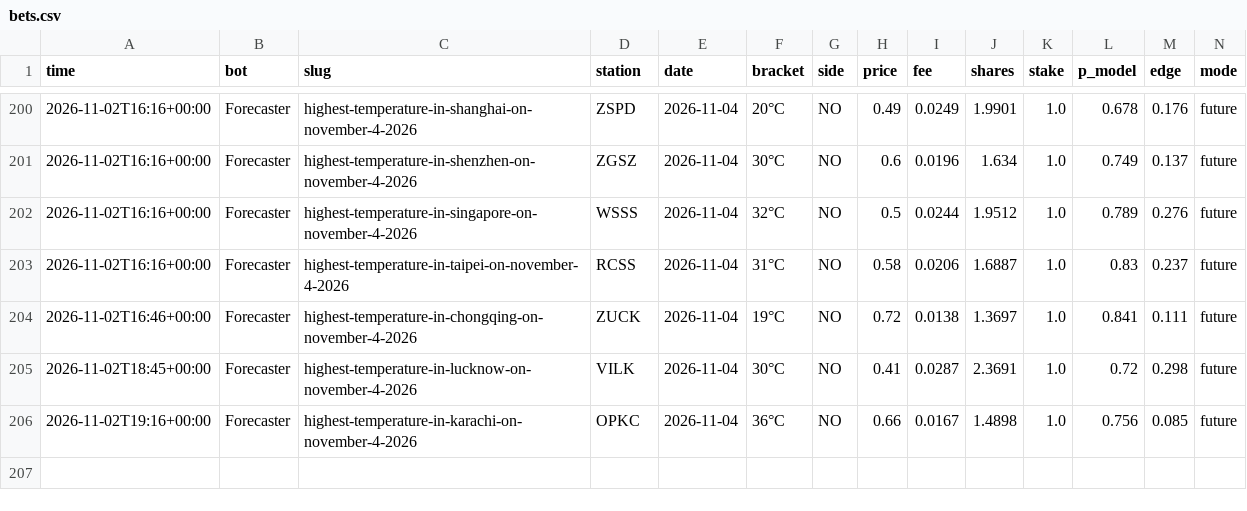
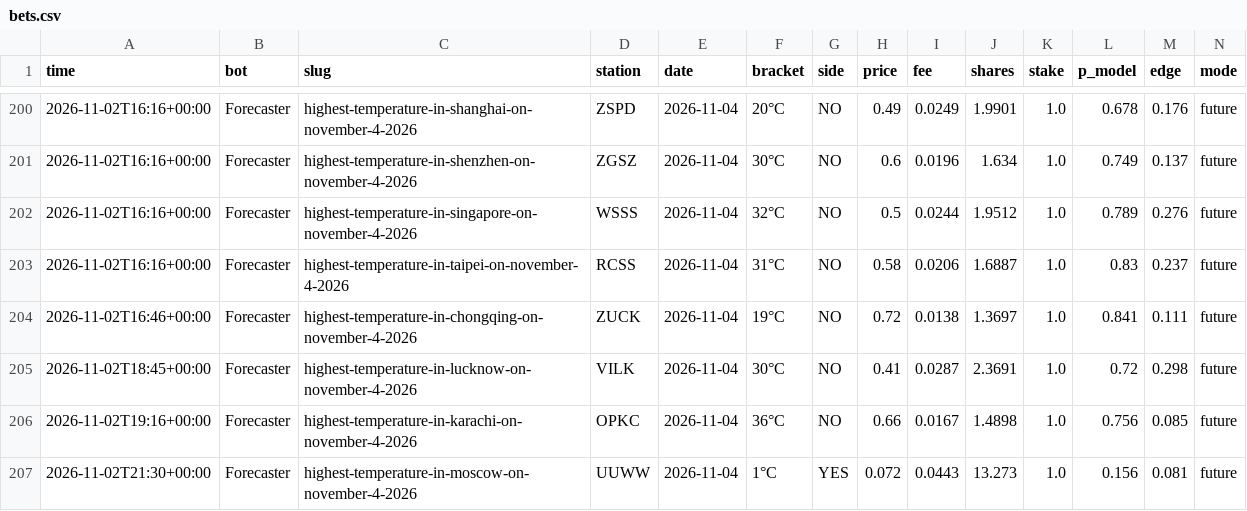
Before and after one commit to skeatonbeat-bot/bot-lab, a CSV file: live/weather/bets.csv, drawn as a sheet; only a part is shown, gaps mark what is left out; rows hold the shown columns only; the diff names each change by its address in the sheet, - before the commit and + after, or states it on an @@ line.

Commit message:
Weather league update 2026-11-04T21:31Z

```diff
--- a/live/weather/bets.csv
+++ b/live/weather/bets.csv
+row 207: 2026-11-02T21:30+00:00 | Forecaster | highest-temperature-in-moscow-on-november-4-2026 | UUWW | 2026-11-04 | 1°C | YES | 0.072 | 0.0443 | 13.273 | 1.0 | 0.156 | 0.081 | future
```
Also changed, not shown: live/weather/equity.csv, live/weather/outcomes.csv, 2 other files.
